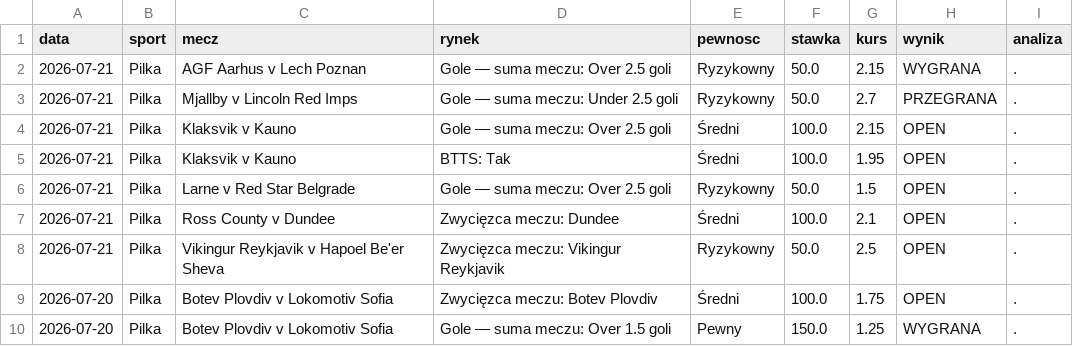
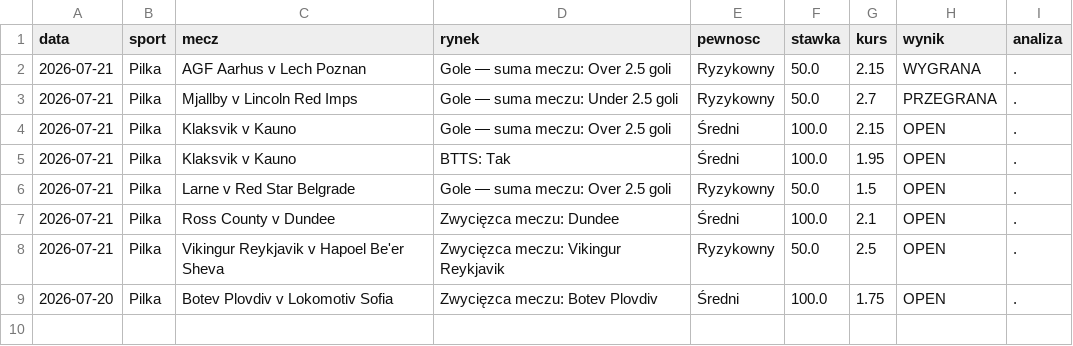
Before and after one commit to Maruha3000/kupony-dashboard, a CSV file: analizy.csv, drawn as a sheet.

Commit message:
Usunieto zarchiwizowane typy

```diff
--- a/analizy.csv
+++ b/analizy.csv
@@ -9,2 +9 @@ data,sport,mecz,rynek,pewnosc,stawka,kurs,wynik,analiza
 2026-07-20,Pilka,Botev Plovdiv v Lokomotiv Sofia,Zwycięzca meczu: Botev Plovdiv,Średni,100.0,1.75,OPEN,.
-2026-07-20,Pilka,Botev Plovdiv v Lokomotiv Sofia,Gole — suma meczu: Over 1.5 goli,Pewny,150.0,1.25,WYGRANA,.
```
